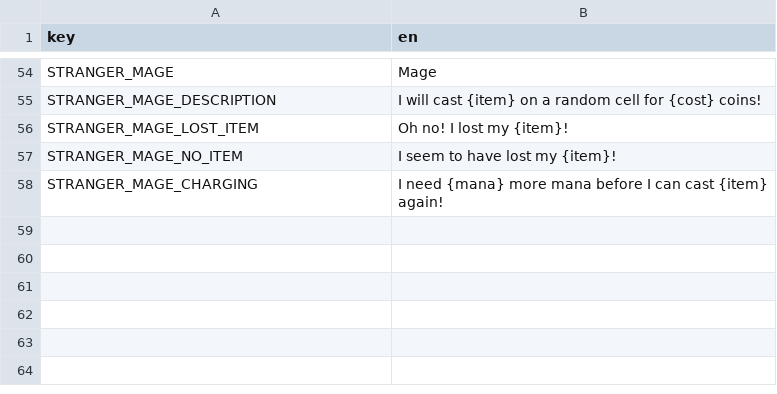
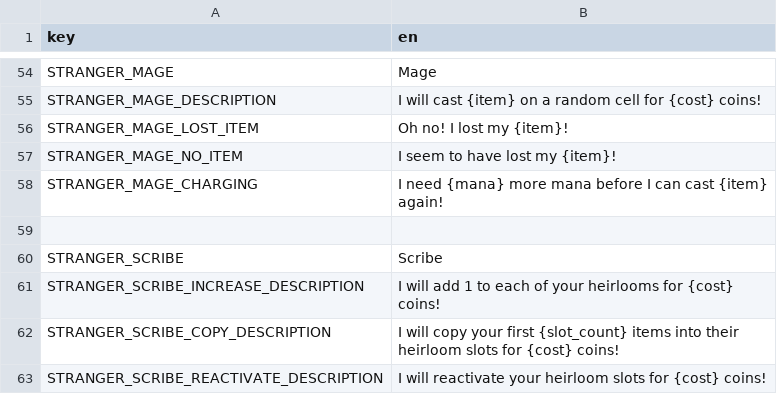
Before and after one commit to elmarhoppieland/DemonCrawl, a CSV file: Assets/localization/localization-strangers.csv, drawn as a sheet; only a part is shown, gaps mark what is left out.

Commit message:
Implemented Heirlooms

```diff
--- a/Assets/localization/localization-strangers.csv
+++ b/Assets/localization/localization-strangers.csv
@@ -58 +58,6 @@ STRANGER_MAGE_NO_ITEM;I seem to have lost my {item}!
 STRANGER_MAGE_CHARGING;I need {mana} more mana before I can cast {item} again!
+
+STRANGER_SCRIBE;Scribe
+STRANGER_SCRIBE_INCREASE_DESCRIPTION;I will add 1 to each of your heirlooms for {cost} coins!
+STRANGER_SCRIBE_COPY_DESCRIPTION;I will copy your first {slot_count} items into their heirloom slots for {cost} coins!
+STRANGER_SCRIBE_REACTIVATE_DESCRIPTION;I will reactivate your heirloom slots for {cost} coins!
```
Also changed, not shown: 23 other files.
